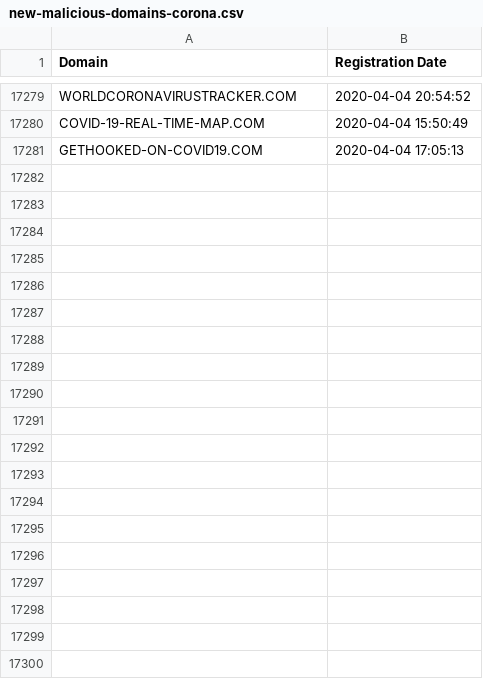
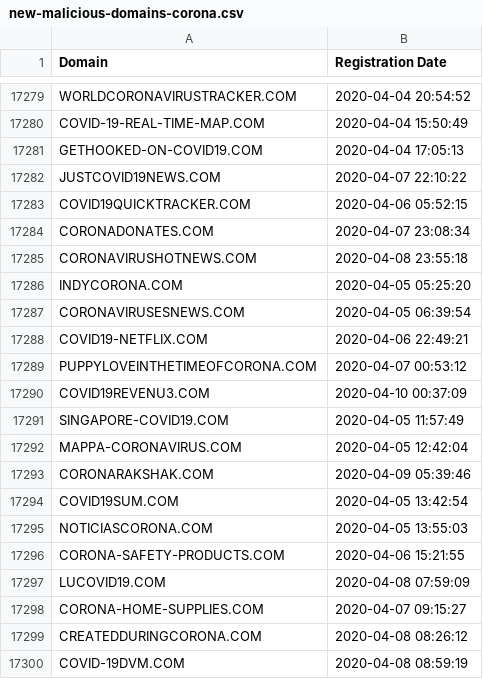
Before and after one commit to scantitan/covid19, a CSV file: new-malicious-domains-corona.csv, drawn as a sheet; only a part is shown, gaps mark what is left out; the diff covers the shown part only; the diff names each change by its address in the sheet, - before the commit and + after, or states it on an @@ line.

Commit message:
Up to 11-04-2020
Up to 11-04-2020

```diff
--- a/new-malicious-domains-corona.csv
+++ b/new-malicious-domains-corona.csv
+row 17282: JUSTCOVID19NEWS.COM | 2020-04-07 22:10:22
+row 17283: COVID19QUICKTRACKER.COM | 2020-04-06 05:52:15
+row 17284: CORONADONATES.COM | 2020-04-07 23:08:34
+row 17285: CORONAVIRUSHOTNEWS.COM | 2020-04-08 23:55:18
+row 17286: INDYCORONA.COM | 2020-04-05 05:25:20
+row 17287: CORONAVIRUSESNEWS.COM | 2020-04-05 06:39:54
+row 17288: COVID19-NETFLIX.COM | 2020-04-06 22:49:21
+row 17289: PUPPYLOVEINTHETIMEOFCORONA.COM | 2020-04-07 00:53:12
+row 17290: COVID19REVENU3.COM | 2020-04-10 00:37:09
+row 17291: SINGAPORE-COVID19.COM | 2020-04-05 11:57:49
+row 17292: MAPPA-CORONAVIRUS.COM | 2020-04-05 12:42:04
+row 17293: CORONARAKSHAK.COM | 2020-04-09 05:39:46
+row 17294: COVID19SUM.COM | 2020-04-05 13:42:54
+row 17295: NOTICIASCORONA.COM | 2020-04-05 13:55:03
+row 17296: CORONA-SAFETY-PRODUCTS.COM | 2020-04-06 15:21:55
+row 17297: LUCOVID19.COM | 2020-04-08 07:59:09
+row 17298: CORONA-HOME-SUPPLIES.COM | 2020-04-07 09:15:27
+row 17299: CREATEDDURINGCORONA.COM | 2020-04-08 08:26:12
+row 17300: COVID-19DVM.COM | 2020-04-08 08:59:19
```
Also changed, not shown: 26 added rows elsewhere in this file.
